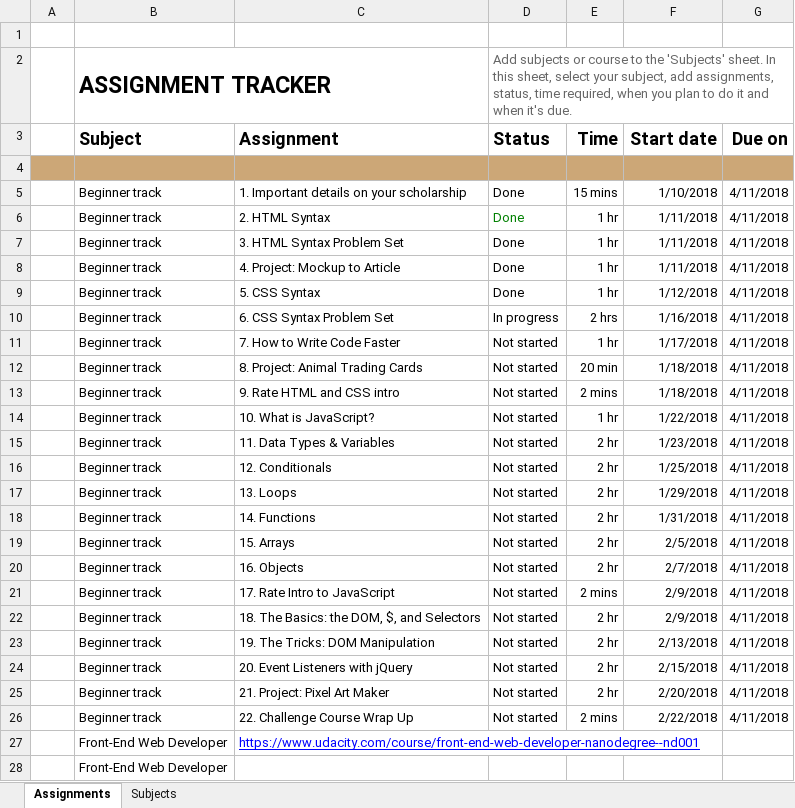
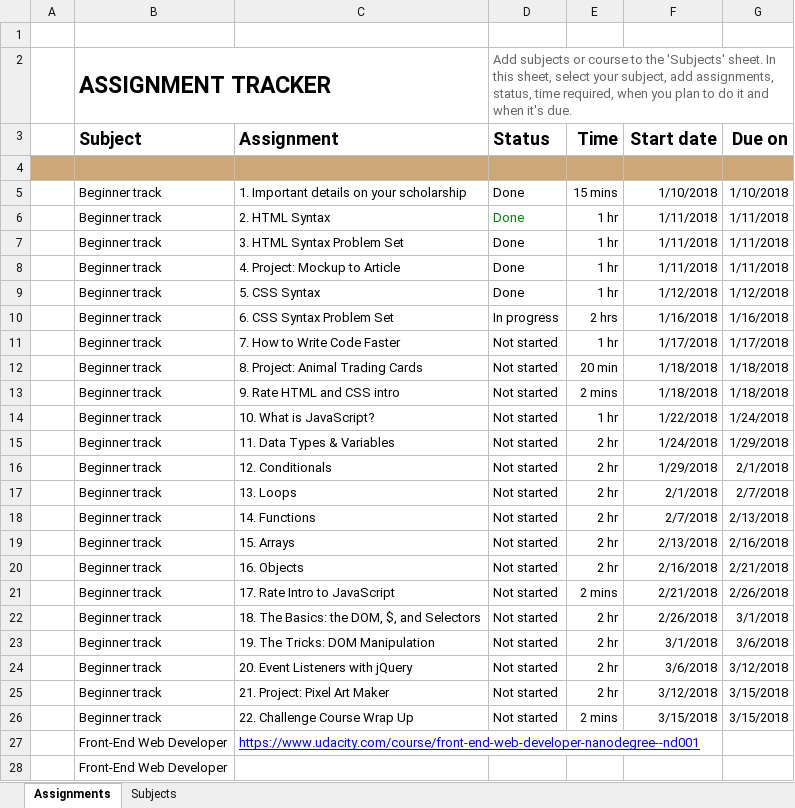
Before and after one commit to jamesperrin/udacity-google-grow, an Excel workbook: Udacity Assignment tracker.xlsx, sheet Assignments, drawn as a sheet; values as stored, in another font and other column widths than the file's, no borders; conditional formats not drawn; the diff names each change by its address in the sheet, - before the commit and + after, or states it on an @@ line.

Commit message:
Updated assignment tracking spreadsheet.

```diff
--- a/Udacity Assignment tracker.xlsx (sheet Assignments)
+++ b/Udacity Assignment tracker.xlsx (sheet Assignments)
-G5 (Due on): 4/11/2018
+G5 (Due on): 1/10/2018
-G6:G8 (Due on): 4/11/2018
+G6:G8 (Due on): 1/11/2018
-G9 (Due on): 4/11/2018
+G9 (Due on): 1/12/2018
-G10 (Due on): 4/11/2018
+G10 (Due on): 1/16/2018
-G11 (Due on): 4/11/2018
+G11 (Due on): 1/17/2018
-G12:G13 (Due on): 4/11/2018
+G12:G13 (Due on): 1/18/2018
-G14 (Due on): 4/11/2018
+G14 (Due on): 1/24/2018
-F15 (Start date): 1/23/2018
+F15 (Start date): 1/24/2018
-G15 (Due on): 4/11/2018
+G15 (Due on): 1/29/2018
-F16 (Start date): 1/25/2018
+F16 (Start date): 1/29/2018
-G16 (Due on): 4/11/2018
+G16 (Due on): 2/1/2018
-F17 (Start date): 1/29/2018
+F17 (Start date): 2/1/2018
-G17 (Due on): 4/11/2018
+G17 (Due on): 2/7/2018
-F18 (Start date): 1/31/2018
+F18 (Start date): 2/7/2018
-G18 (Due on): 4/11/2018
+G18 (Due on): 2/13/2018
-F19 (Start date): 2/5/2018
+F19 (Start date): 2/13/2018
-G19 (Due on): 4/11/2018
+G19 (Due on): 2/16/2018
-F20 (Start date): 2/7/2018
+F20 (Start date): 2/16/2018
-G20 (Due on): 4/11/2018
+G20 (Due on): 2/21/2018
-F21 (Start date): 2/9/2018
+F21 (Start date): 2/21/2018
-G21 (Due on): 4/11/2018
+G21 (Due on): 2/26/2018
-F22 (Start date): 2/9/2018
+F22 (Start date): 2/26/2018
-G22 (Due on): 4/11/2018
+G22 (Due on): 3/1/2018
-F23 (Start date): 2/13/2018
+F23 (Start date): 3/1/2018
-G23 (Due on): 4/11/2018
+G23 (Due on): 3/6/2018
-F24 (Start date): 2/15/2018
+F24 (Start date): 3/6/2018
-G24 (Due on): 4/11/2018
+G24 (Due on): 3/12/2018
-F25 (Start date): 2/20/2018
+F25 (Start date): 3/12/2018
-G25:G26 (Due on): 4/11/2018
+G25:G26 (Due on): 3/15/2018
-F26 (Start date): 2/22/2018
+F26 (Start date): 3/15/2018
```
